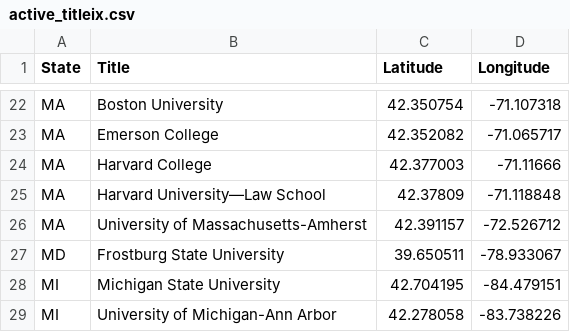
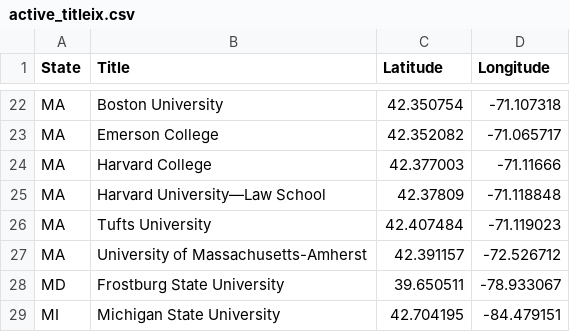
Before and after one commit to WhiteHouse/education-compliance-reports, a CSV file: active_titleix.csv, drawn as a sheet; only a part is shown, gaps mark what is left out; the shorter side is filled out with more unchanged rows.

```diff
--- a/active_titleix.csv
+++ b/active_titleix.csv
@@ -25,2 +25,3 @@ MA,Harvard College,42.377003,-71.11666
 MA,Harvard University—Law School,42.37809,-71.118848
+MA,Tufts University,42.407484,-71.119023
 MA,University of Massachusetts-Amherst,42.391157,-72.526712
```
Also changed, not shown: consentagreements.csv.
